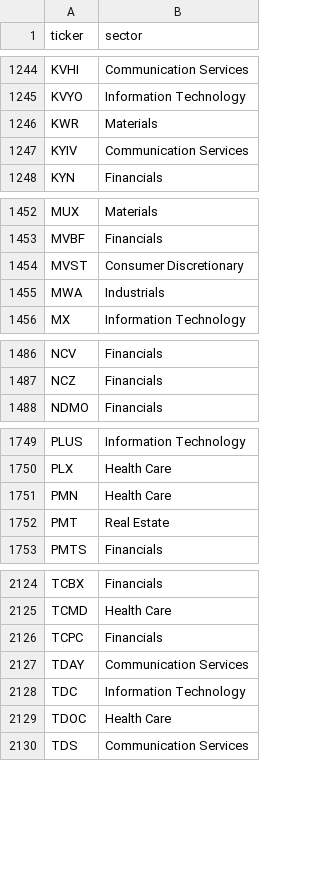
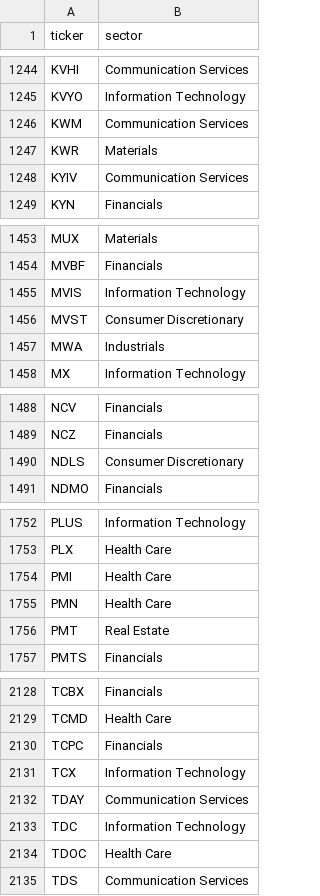
Before and after one commit to ArnaudVarela/TradingScan, a CSV file: sector_map.csv, drawn as a sheet; only a part is shown, gaps mark what is left out; the diff covers the shown part only.

```diff
--- a/sector_map.csv
+++ b/sector_map.csv
@@ -1245,2 +1245,3 @@ KVHI,Communication Services
 KVYO,Information Technology
+KWM,Communication Services
 KWR,Materials
@@ -1453,2 +1454,3 @@ MUX,Materials
 MVBF,Financials
+MVIS,Information Technology
 MVST,Consumer Discretionary
@@ -1487,2 +1489,3 @@ NCV,Financials
 NCZ,Financials
+NDLS,Consumer Discretionary
 NDMO,Financials
@@ -1750,2 +1753,3 @@ PLUS,Information Technology
 PLX,Health Care
+PMI,Health Care
 PMN,Health Care
@@ -2126,2 +2130,3 @@ TCMD,Health Care
 TCPC,Financials
+TCX,Information Technology
 TDAY,Communication Services
```
Also changed, not shown: 1 added row elsewhere in this file, dashboard/public/sector_heat.csv, market_universe.csv, 1 other file.
